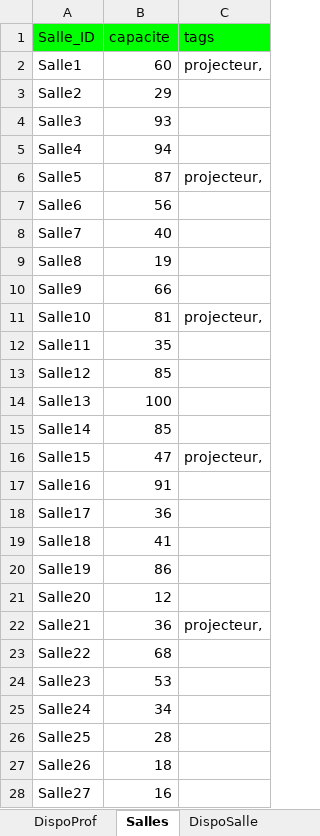
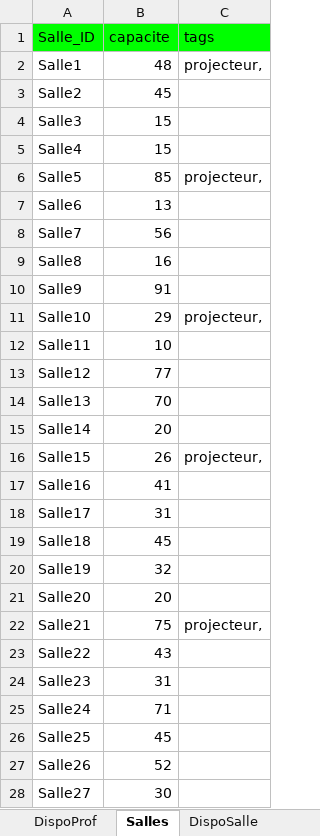
Before and after one commit to f80dev/AutoPlanning, an Excel workbook: planning.xlsx, sheet Salles, drawn as a sheet; only a part is shown; values as stored, in another font and other column widths than the file's, no borders; the diff covers the shown part only; the diff names each change by its address in the sheet, - before the commit and + after, or states it on an @@ line.

```diff
--- a/planning.xlsx (sheet Salles)
+++ b/planning.xlsx (sheet Salles)
-B2 (capacite): 60
+B2 (capacite): 48
-B3 (capacite): 29
+B3 (capacite): 45
-B4 (capacite): 93
+B4 (capacite): 15
-B5 (capacite): 94
+B5 (capacite): 15
-B6 (capacite): 87
+B6 (capacite): 85
-B7 (capacite): 56
+B7 (capacite): 13
-B8 (capacite): 40
+B8 (capacite): 56
-B9 (capacite): 19
+B9 (capacite): 16
-B10 (capacite): 66
+B10 (capacite): 91
-B11 (capacite): 81
+B11 (capacite): 29
-B12 (capacite): 35
+B12 (capacite): 10
-B13 (capacite): 85
+B13 (capacite): 77
-B14 (capacite): 100
+B14 (capacite): 70
-B15 (capacite): 85
+B15 (capacite): 20
-B16 (capacite): 47
+B16 (capacite): 26
-B17 (capacite): 91
+B17 (capacite): 41
-B18 (capacite): 36
+B18 (capacite): 31
-B19 (capacite): 41
+B19 (capacite): 45
-B20 (capacite): 86
+B20 (capacite): 32
-B21 (capacite): 12
+B21 (capacite): 20
-B22 (capacite): 36
+B22 (capacite): 75
-B23 (capacite): 68
+B23 (capacite): 43
-B24 (capacite): 53
+B24 (capacite): 31
-B25 (capacite): 34
+B25 (capacite): 71
-B26 (capacite): 28
+B26 (capacite): 45
-B27 (capacite): 18
+B27 (capacite): 52
-B28 (capacite): 16
+B28 (capacite): 30
```
Also changed, not shown: 3 edited cells elsewhere in this sheet, sheet DispoSalle, sheet DispoProf, sheet Cours, formulas that keep their value.
